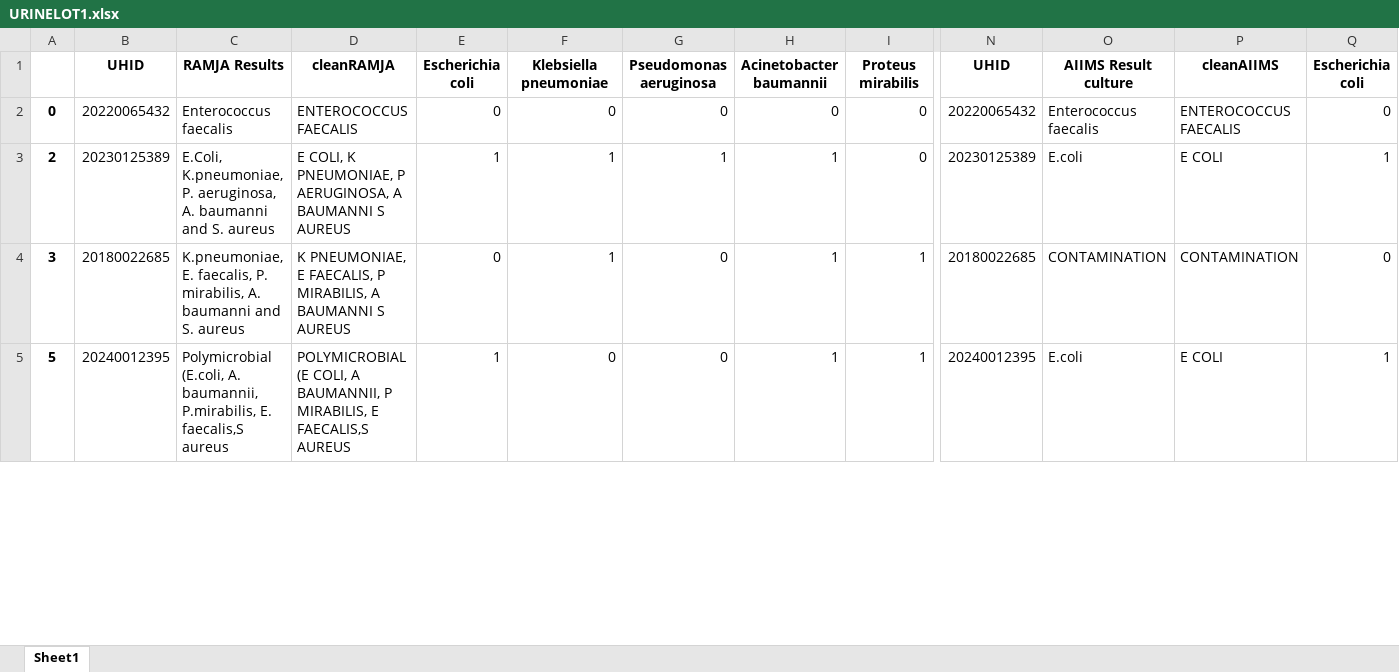
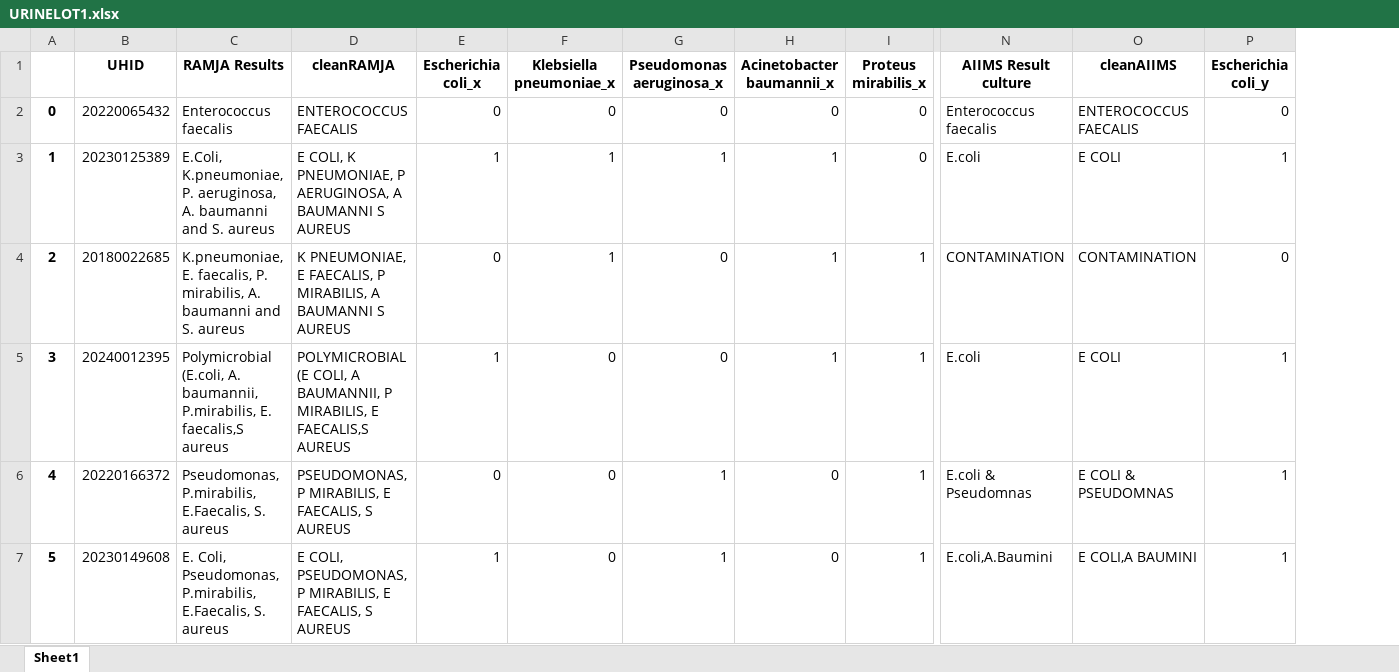
Before and after one commit to neeliit/DiagnosticsPy, an Excel workbook: URINELOT1.xlsx, sheet Sheet1, drawn as a sheet; only a part is shown, gaps mark what is left out; values as stored, in another font and other column widths than the file's, no borders; removed rows and columns are numbered as before the commit, all else as after; rows hold the shown columns only; the diff covers the shown part only; the diff names each change by its address in the sheet, - before the commit and + after, or states it on an @@ line.

```diff
--- a/URINELOT1.xlsx (sheet Sheet1)
+++ b/URINELOT1.xlsx (sheet Sheet1)
-column N (UHID), rows 2-5: 20220065432 | 20230125389 | 20180022685 | 20240012395
-E1: Escherichia coli
+E1: Escherichia coli_x
-F1: Klebsiella pneumoniae
+F1: Klebsiella pneumoniae_x
-G1: Pseudomonas aeruginosa
+G1: Pseudomonas aeruginosa_x
-H1: Acinetobacter baumannii
+H1: Acinetobacter baumannii_x
-I1: Proteus mirabilis
+I1: Proteus mirabilis_x
-P1: Escherichia coli
+P1: Escherichia coli_y
+row 3: 1 | 20230125389 | E.Coli, K.pneumoniae, P. aeruginosa, A. baumanni and S. aureus | E COLI, K PNEUMONIAE, P AERUGINOSA, A BAUMANNI S AUREUS | 1 | 1 | 1 | 1 | 0 | E.coli | E COLI | 1
-B4 (UHID): 20230125389
+B4 (UHID): 20180022685
-C4 (RAMJA Results): E.Coli, K.pneumoniae, P. aeruginosa, A. baumanni…
+C4 (RAMJA Results): K.pneumoniae, E. faecalis, P. mirabilis, A. baumanni…
-D4 (cleanRAMJA): E COLI, K PNEUMONIAE, P AERUGINOSA, A BAUMANNI…
+D4 (cleanRAMJA): K PNEUMONIAE, E FAECALIS, P MIRABILIS, A BAUMANNI…
-E4 (Escherichia coli_x): 1
+E4 (Escherichia coli_x): 0
-G4 (Pseudomonas aeruginosa_x): 1
+G4 (Pseudomonas aeruginosa_x): 0
-I4 (Proteus mirabilis_x): 0
+I4 (Proteus mirabilis_x): 1
-N4 (AIIMS Result culture): E.coli
+N4 (AIIMS Result culture): CONTAMINATION
-O4 (cleanAIIMS): E COLI
+O4 (cleanAIIMS): CONTAMINATION
-P4 (Escherichia coli_y): 1
+P4 (Escherichia coli_y): 0
-B5 (UHID): 20180022685
+B5 (UHID): 20240012395
-C5 (RAMJA Results): K.pneumoniae, E. faecalis, P. mirabilis, A. baumanni and S. aureus
+C5 (RAMJA Results): Polymicrobial (E.coli, A. baumannii, P.mirabilis, E. faecalis,S aureus
-D5 (cleanRAMJA): K PNEUMONIAE, E FAECALIS, P MIRABILIS, A BAUMANNI S AUREUS
+D5 (cleanRAMJA): POLYMICROBIAL (E COLI, A BAUMANNII, P MIRABILIS, E FAECALIS,S AUREUS
-E5 (Escherichia coli_x): 0
+E5 (Escherichia coli_x): 1
-F5 (Klebsiella pneumoniae_x): 1
+F5 (Klebsiella pneumoniae_x): 0
-N5 (AIIMS Result culture): CONTAMINATION
+N5 (AIIMS Result culture): E.coli
-O5 (cleanAIIMS): CONTAMINATION
+O5 (cleanAIIMS): E COLI
-P5 (Escherichia coli_y): 0
+P5 (Escherichia coli_y): 1
+row 6: 4 | 20220166372 | Pseudomonas, P.mirabilis, E.Faecalis, S. aureus | PSEUDOMONAS, P MIRABILIS, E FAECALIS, S AUREUS | 0 | 0 | 1 | 0 | 1 | E.coli & Pseudomnas | E COLI & PSEUDOMNAS | 1
-B7 (UHID): 20240012395
+B7 (UHID): 20230149608
-C7 (RAMJA Results): Polymicrobial (E.coli, A. baumannii, P.mirabilis, E. faecalis,S aureus
+C7 (RAMJA Results): E. Coli, Pseudomonas, P.mirabilis, E.Faecalis, S. aureus
-D7 (cleanRAMJA): POLYMICROBIAL (E COLI, A BAUMANNII, P MIRABILIS, E FAECALIS,S AUREUS
+D7 (cleanRAMJA): E COLI, PSEUDOMONAS, P MIRABILIS, E FAECALIS, S AUREUS
-G7 (Pseudomonas aeruginosa_x): 0
+G7 (Pseudomonas aeruginosa_x): 1
-H7 (Acinetobacter baumannii_x): 1
+H7 (Acinetobacter baumannii_x): 0
-N7 (AIIMS Result culture): E.coli
+N7 (AIIMS Result culture): E.coli,A.Baumini
-O7 (cleanAIIMS): E COLI
+O7 (cleanAIIMS): E COLI,A BAUMINI
```
Also changed, not shown: 16 added rows, 16 removed rows and 767 edited cells elsewhere in this sheet, 1 other file.
